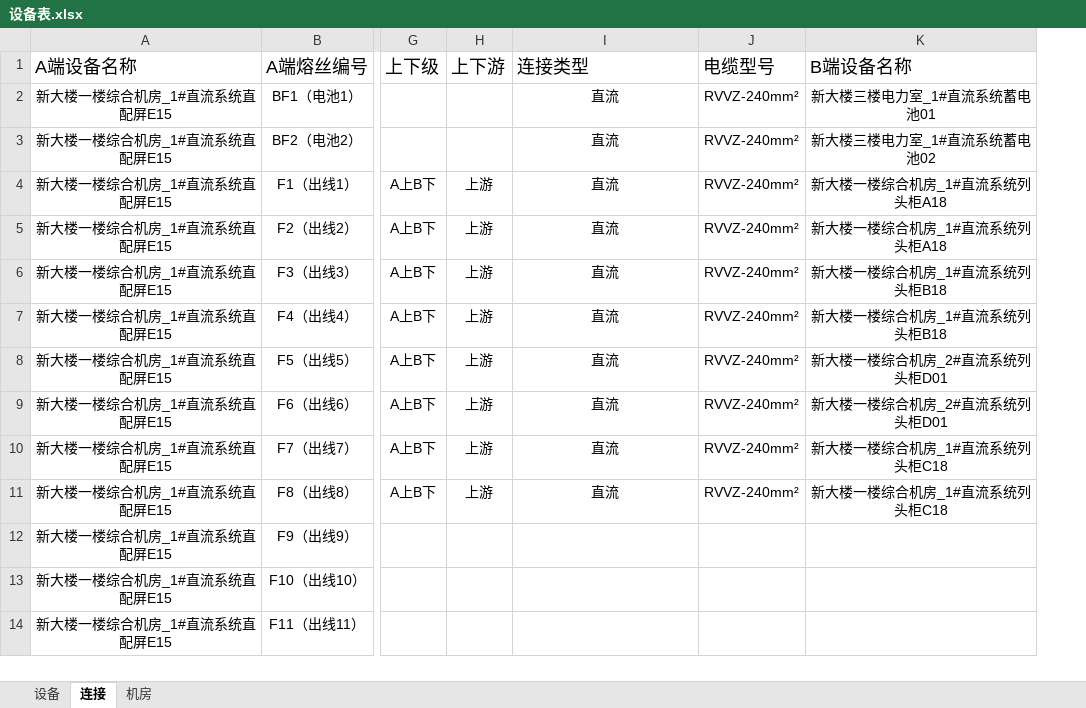
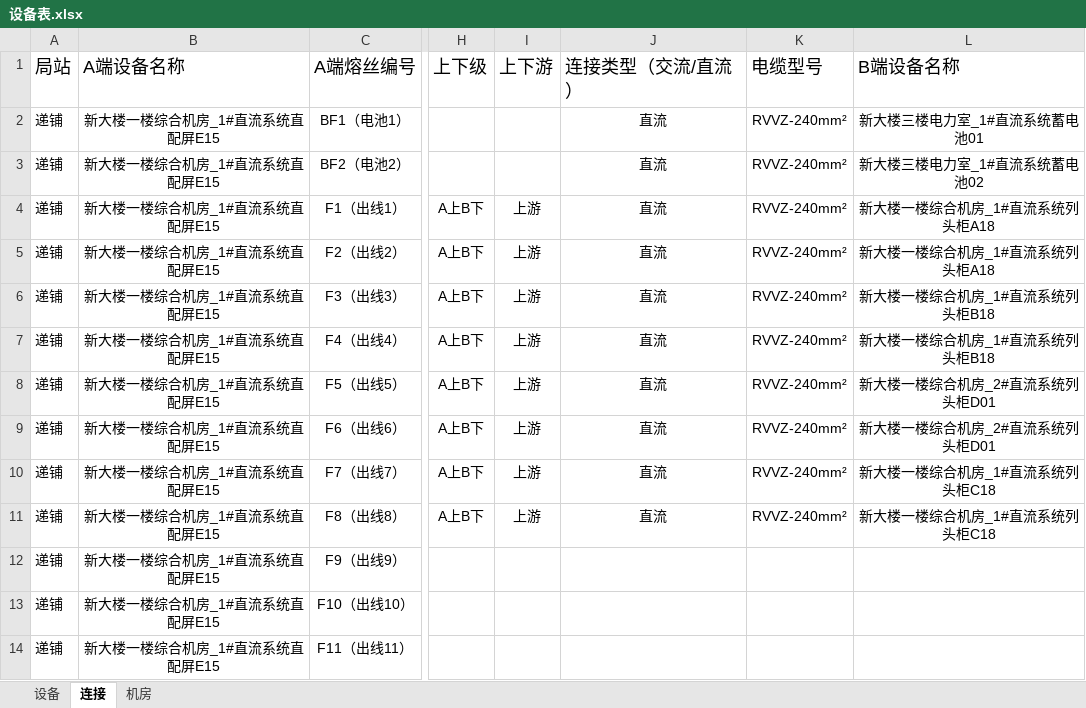
Before and after one commit to zwaley/DC-manager, an Excel workbook: 设备表.xlsx, sheet 连接, drawn as a sheet; only a part is shown, gaps mark what is left out; values as stored, in another font and other column widths than the file's, no borders; addresses are those after the commit; the diff names each change by its address in the sheet, - before the commit and + after, or states it on an @@ line.

```diff
--- a/设备表.xlsx (sheet 连接)
+++ b/设备表.xlsx (sheet 连接)
+column A, rows 1-14: 局站 | 递铺 | 递铺 | 递铺 | 递铺 | 递铺 | 递铺 | 递铺 | 递铺 | 递铺 | 递铺 | 递铺 | 递铺 | 递铺
-J1: 连接类型
+J1: 连接类型（交流/直流）
```
Also changed, not shown: sheet 设备, 47 other files.
